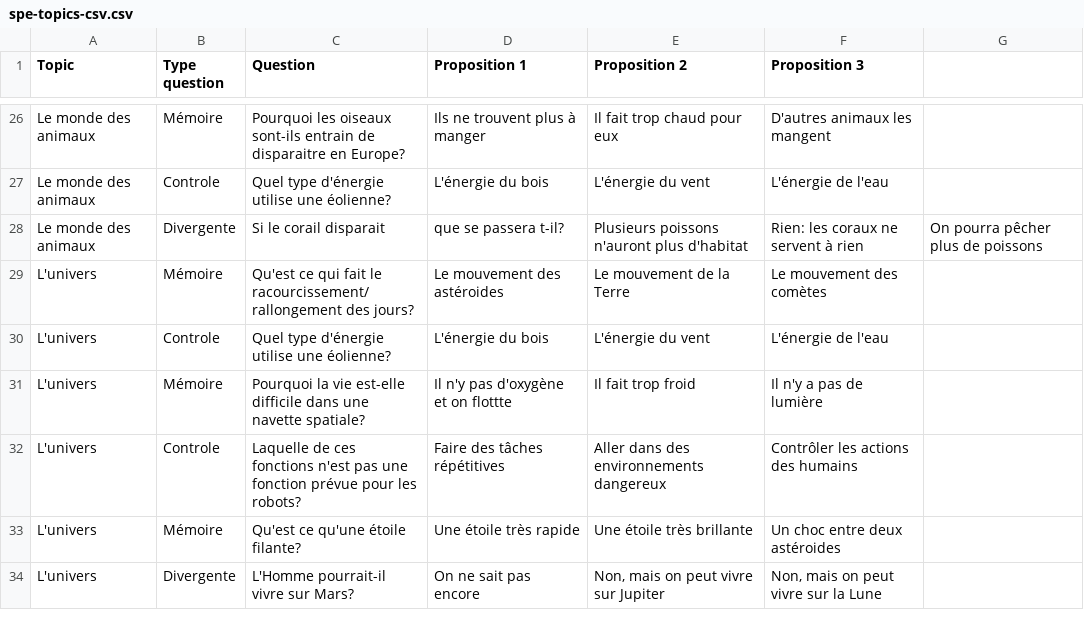
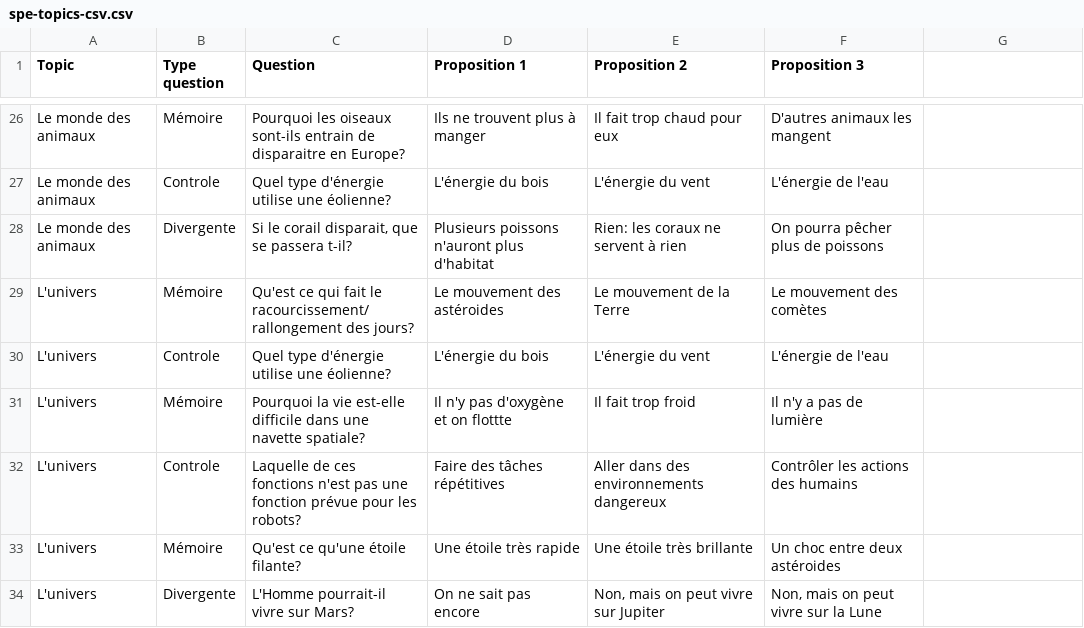
Before and after one commit to moelheni/robolearn, a CSV file: public/spe-topics-csv.csv, drawn as a sheet; only a part is shown, gaps mark what is left out.

Commit message:
Update spe-topics-csv.csv

```diff
--- a/public/spe-topics-csv.csv
+++ b/public/spe-topics-csv.csv
@@ -27,3 +27,3 @@ Le monde des animaux,Mémoire,Pourquoi les oiseaux sont-ils entrain de disparait
 Le monde des animaux,Controle,Quel type d'énergie utilise une éolienne?,L'énergie du bois,L'énergie du vent,L'énergie de l'eau
-Le monde des animaux,Divergente,Si le corail disparait, que se passera t-il?,Plusieurs poissons n'auront plus d'habitat,Rien: les coraux ne servent à rien,On pourra pêcher plus de poissons
+Le monde des animaux,Divergente,"Si le corail disparait, que se passera t-il?",Plusieurs poissons n'auront plus d'habitat,Rien: les coraux ne servent à rien,On pourra pêcher plus de poissons
 L'univers,Mémoire,Qu'est ce qui fait le racourcissement/ rallongement des jours?,Le mouvement des astéroides,Le mouvement de la Terre,Le mouvement des comètes
```
